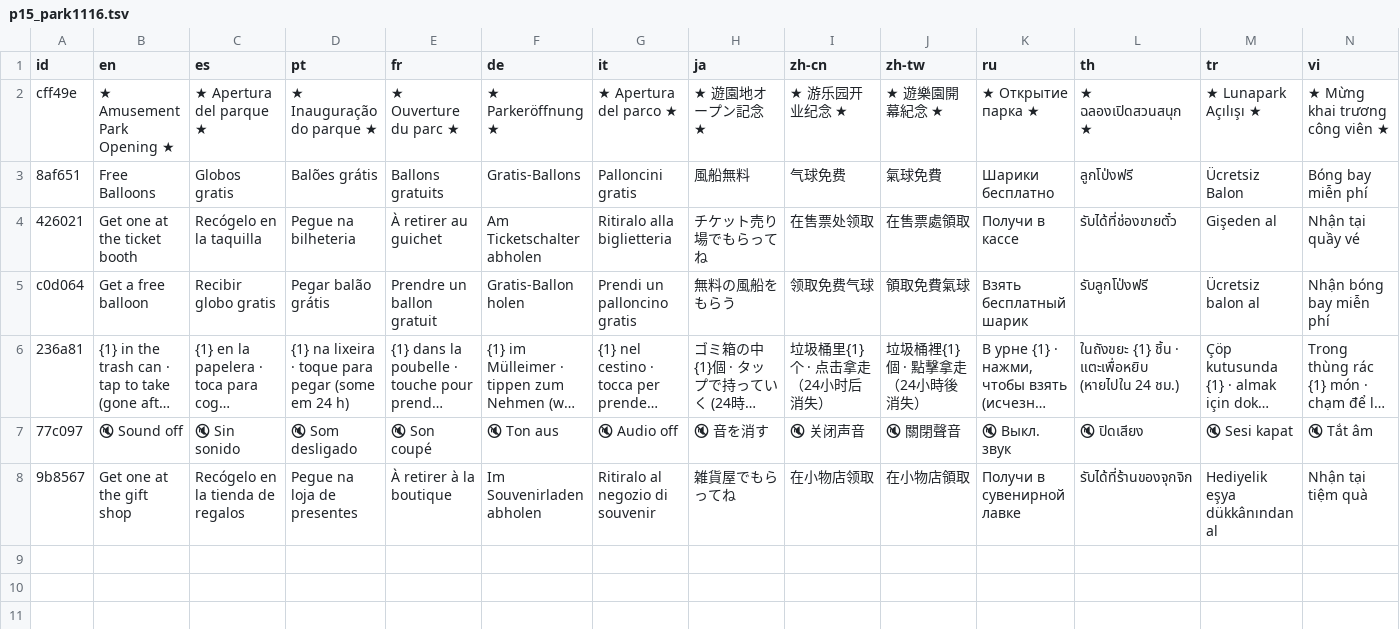
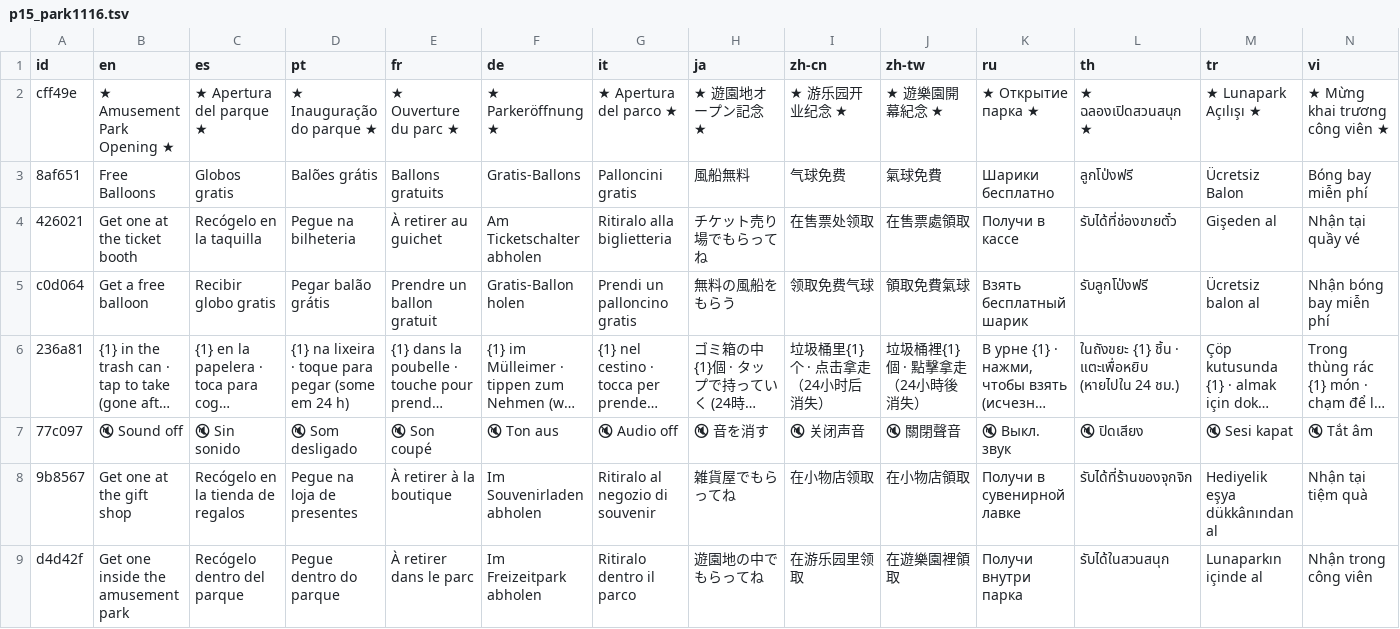
Before and after one commit to kimmina000-alt/Roblox-FashionSocial, a TSV file: tools/i18n/tr/p15_park1116.tsv, drawn as a sheet; only a part is shown; long unchanged cells end in …; rows hold the shown columns only; the diff names each change by its address in the sheet, - before the commit and + after, or states it on an @@ line.

```diff
--- a/tools/i18n/tr/p15_park1116.tsv
+++ b/tools/i18n/tr/p15_park1116.tsv
+row 9: d4d42f | Get one inside the amusement park | Recógelo dentro del parque | Pegue dentro do parque | À retirer dans le parc | Im Freizeitpark abholen | Ritiralo dentro il parco | 遊園地の中でもらってね | 在游乐园里领取 | 在遊樂園裡領取 | Получи внутри парка | รับได้ในสวนสนุก | Lunaparkın içinde al | Nhận trong công viên
```
Also changed, not shown: tools/i18n/strings.tsv, 19 other files.
